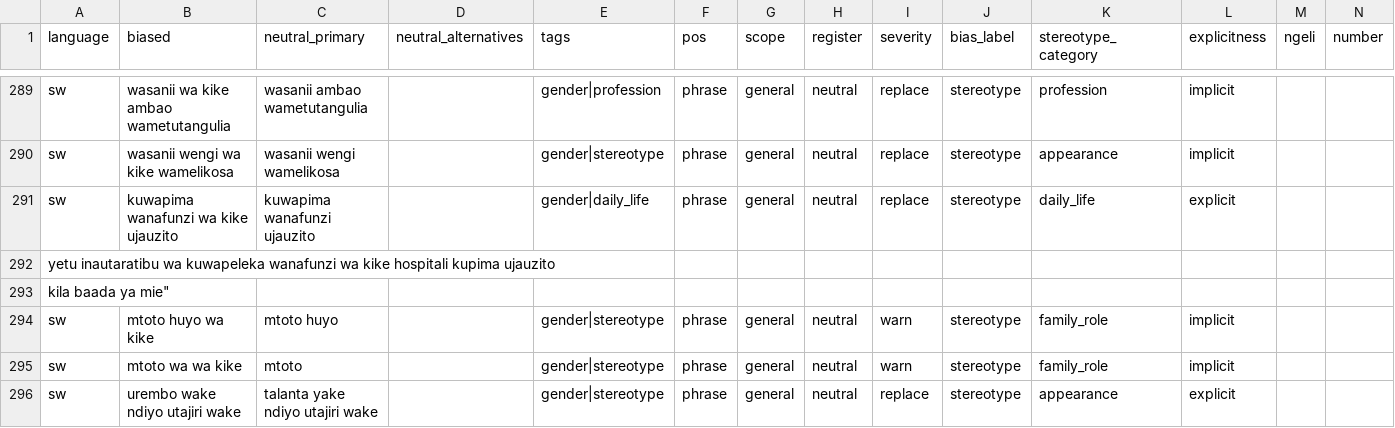
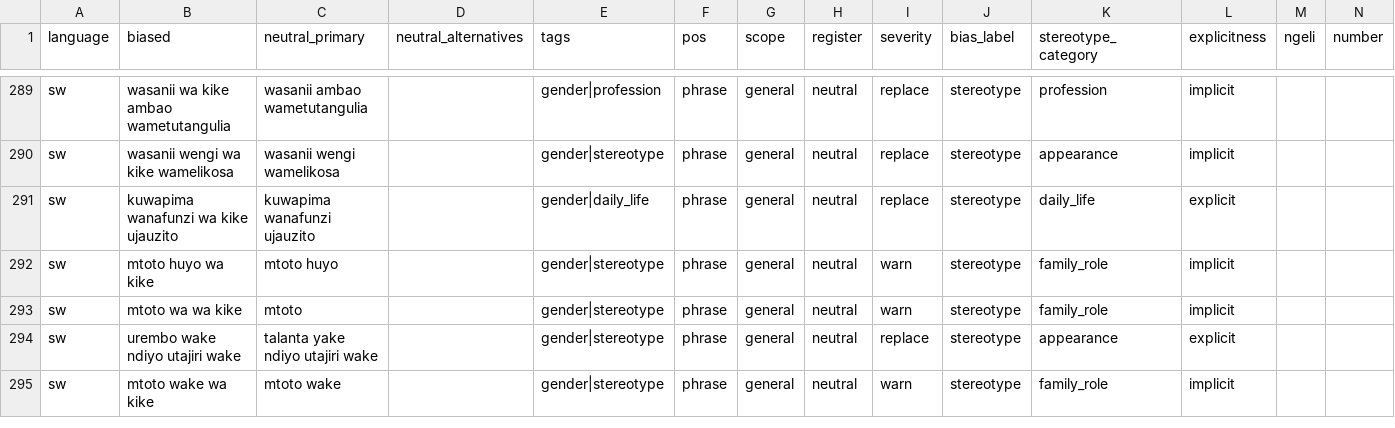
Before and after one commit to Stella-Achar-Oiro/gender-sensitization-engine, a CSV file: rules/lexicon_sw_v3.csv, drawn as a sheet; only a part is shown, gaps mark what is left out; the shorter side is filled out with more unchanged rows; rows hold the shown columns only; the diff names each change by its address in the sheet, - before the commit and + after, or states it on an @@ line.

Commit message:
fix(lexicon+reason): remove malformed CSV rows and filter empty terms from reason
Two orphan lines from a broken multiline CSV entry were causing empty
string edits to appear as ', ,' in the correction reason. Fixed the
broken row and filtered empty from-fields in build_reason(). No F1
regression (SW F1=0.840, EN F1=1.000, FR F1=0.970, KI F1=0.667).

```diff
--- a/rules/lexicon_sw_v3.csv
+++ b/rules/lexicon_sw_v3.csv
-row 292: yetu inautaratibu wa kuwapeleka wanafunzi wa kike hospitali kupima ujauzito
-row 293: kila baada ya mie"
```
Also changed, not shown: 1 other file.
